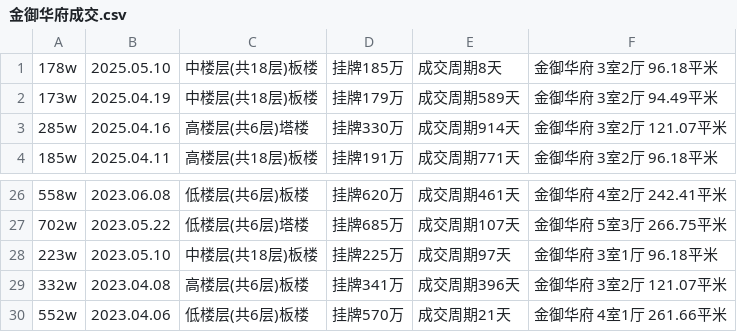
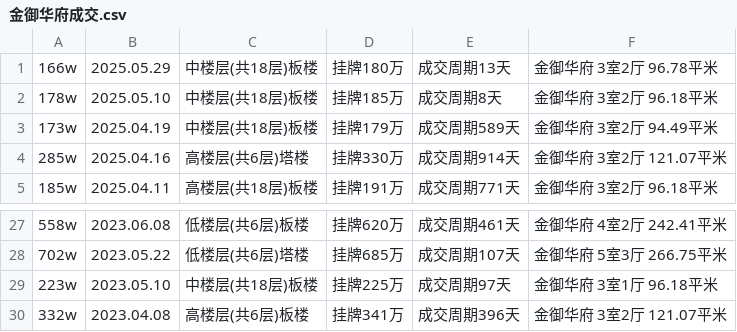
Before and after one commit to mengke1028/keke_git, a CSV file: 金御华府成交.csv, drawn as a sheet; only a part is shown, gaps mark what is left out; removed rows and columns are numbered as before the commit, all else as after; the diff names each change by its address in the sheet, - before the commit and + after, or states it on an @@ line.

```diff
--- a/金御华府成交.csv
+++ b/金御华府成交.csv
+row 1: 166w | 2025.05.29 | 中楼层(共18层)板楼 | 挂牌180万 | 成交周期13天 | 金御华府 3室2厅 96.78平米
-row 30: 552w | 2023.04.06 | 低楼层(共6层)板楼 | 挂牌570万 | 成交周期21天 | 金御华府 4室1厅 261.66平米
```
Also changed, not shown: 3 other files.
